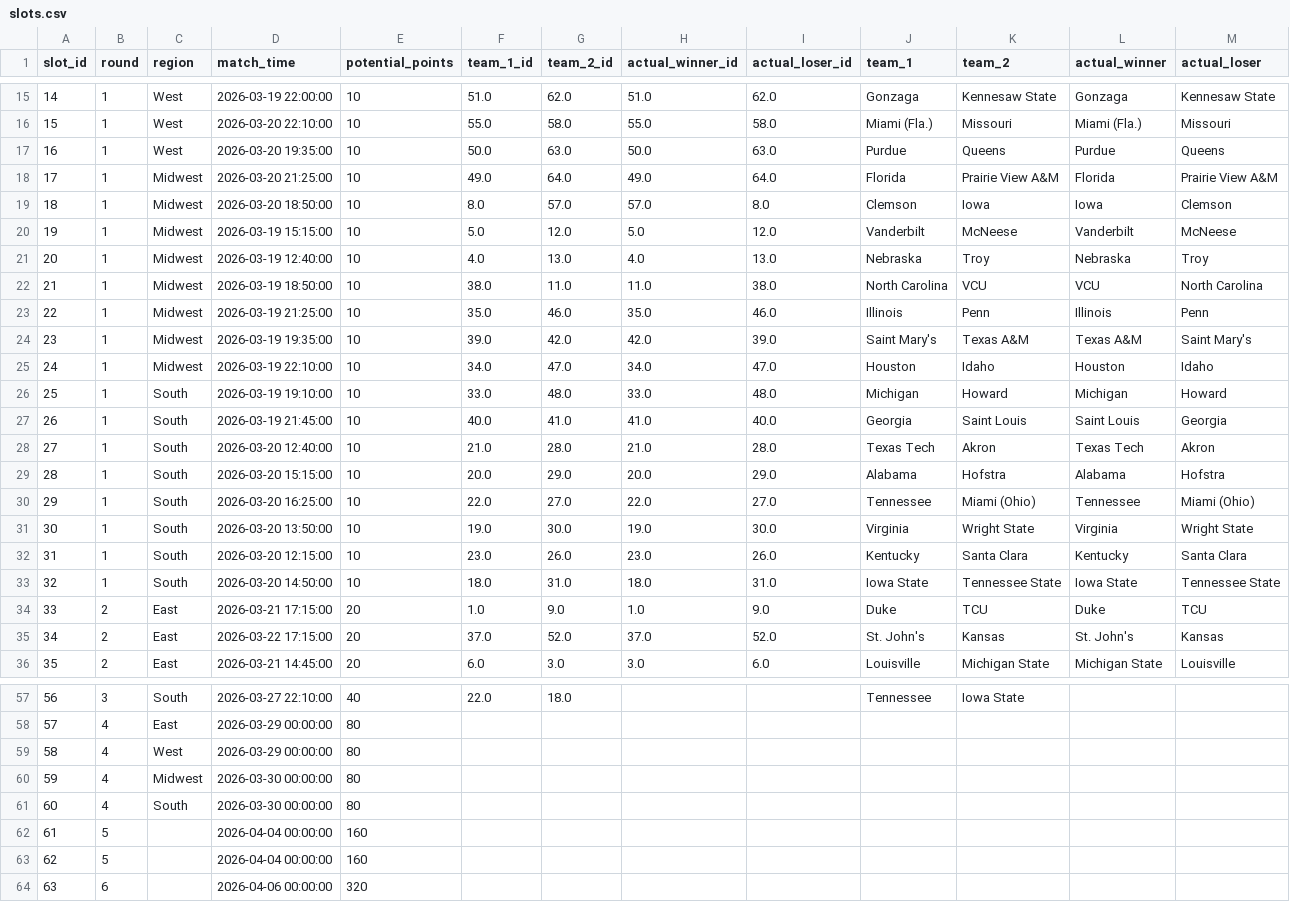
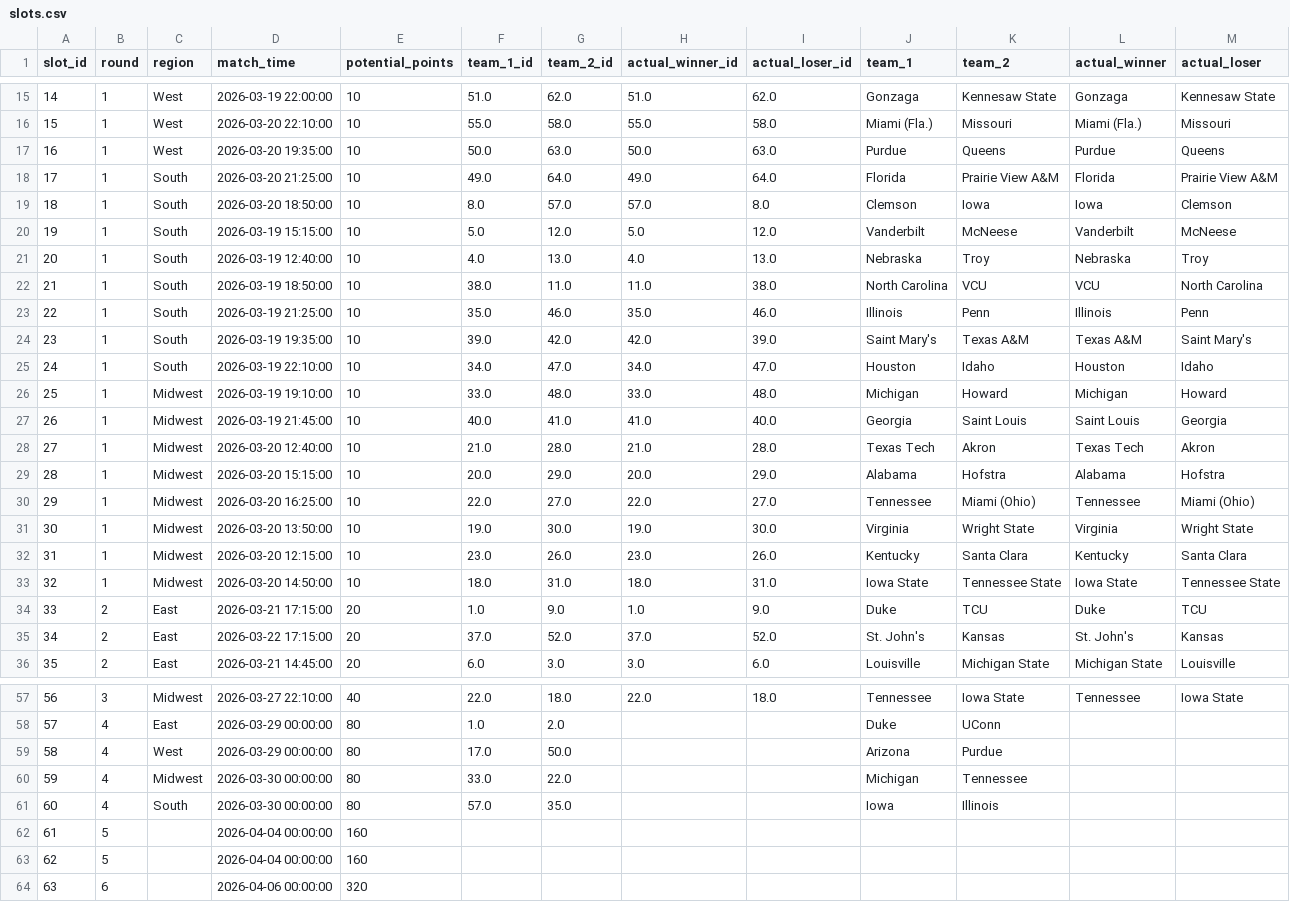
Before and after one commit to Henry-Snowdon/march-madness-simulator, a CSV file: data/slots.csv, drawn as a sheet; only a part is shown, gaps mark what is left out; the diff covers the shown part only.

```diff
--- a/data/slots.csv
+++ b/data/slots.csv
@@ -17,18 +17,18 @@ slot_id,round,region,match_time,potential_points,team_1_id,team_2_id,actual_winn
 16,1,West,2026-03-20 19:35:00,10,50.0,63.0,50.0,63.0,Purdue,Queens,Purdue,Queens
-17,1,Midwest,2026-03-20 21:25:00,10,49.0,64.0,49.0,64.0,Florida,Prairie View A&M,Florida,Prairie View A&M
-18,1,Midwest,2026-03-20 18:50:00,10,8.0,57.0,57.0,8.0,Clemson,Iowa,Iowa,Clemson
-19,1,Midwest,2026-03-19 15:15:00,10,5.0,12.0,5.0,12.0,Vanderbilt,McNeese,Vanderbilt,McNeese
-20,1,Midwest,2026-03-19 12:40:00,10,4.0,13.0,4.0,13.0,Nebraska,Troy,Nebraska,Troy
-21,1,Midwest,2026-03-19 18:50:00,10,38.0,11.0,11.0,38.0,North Carolina,VCU,VCU,North Carolina
-22,1,Midwest,2026-03-19 21:25:00,10,35.0,46.0,35.0,46.0,Illinois,Penn,Illinois,Penn
-23,1,Midwest,2026-03-19 19:35:00,10,39.0,42.0,42.0,39.0,Saint Mary's,Texas A&M,Texas A&M,Saint Mary's
-24,1,Midwest,2026-03-19 22:10:00,10,34.0,47.0,34.0,47.0,Houston,Idaho,Houston,Idaho
-25,1,South,2026-03-19 19:10:00,10,33.0,48.0,33.0,48.0,Michigan,Howard,Michigan,Howard
-26,1,South,2026-03-19 21:45:00,10,40.0,41.0,41.0,40.0,Georgia,Saint Louis,Saint Louis,Georgia
-27,1,South,2026-03-20 12:40:00,10,21.0,28.0,21.0,28.0,Texas Tech,Akron,Texas Tech,Akron
-28,1,South,2026-03-20 15:15:00,10,20.0,29.0,20.0,29.0,Alabama,Hofstra,Alabama,Hofstra
-29,1,South,2026-03-20 16:25:00,10,22.0,27.0,22.0,27.0,Tennessee,Miami (Ohio),Tennessee,Miami (Ohio)
-30,1,South,2026-03-20 13:50:00,10,19.0,30.0,19.0,30.0,Virginia,Wright State,Virginia,Wright State
-31,1,South,2026-03-20 12:15:00,10,23.0,26.0,23.0,26.0,Kentucky,Santa Clara,Kentucky,Santa Clara
-32,1,South,2026-03-20 14:50:00,10,18.0,31.0,18.0,31.0,Iowa State,Tennessee State,Iowa State,Tennessee State
+17,1,South,2026-03-20 21:25:00,10,49.0,64.0,49.0,64.0,Florida,Prairie View A&M,Florida,Prairie View A&M
+18,1,South,2026-03-20 18:50:00,10,8.0,57.0,57.0,8.0,Clemson,Iowa,Iowa,Clemson
+19,1,South,2026-03-19 15:15:00,10,5.0,12.0,5.0,12.0,Vanderbilt,McNeese,Vanderbilt,McNeese
+20,1,South,2026-03-19 12:40:00,10,4.0,13.0,4.0,13.0,Nebraska,Troy,Nebraska,Troy
+21,1,South,2026-03-19 18:50:00,10,38.0,11.0,11.0,38.0,North Carolina,VCU,VCU,North Carolina
+22,1,South,2026-03-19 21:25:00,10,35.0,46.0,35.0,46.0,Illinois,Penn,Illinois,Penn
+23,1,South,2026-03-19 19:35:00,10,39.0,42.0,42.0,39.0,Saint Mary's,Texas A&M,Texas A&M,Saint Mary's
+24,1,South,2026-03-19 22:10:00,10,34.0,47.0,34.0,47.0,Houston,Idaho,Houston,Idaho
+25,1,Midwest,2026-03-19 19:10:00,10,33.0,48.0,33.0,48.0,Michigan,Howard,Michigan,Howard
+26,1,Midwest,2026-03-19 21:45:00,10,40.0,41.0,41.0,40.0,Georgia,Saint Louis,Saint Louis,Georgia
+27,1,Midwest,2026-03-20 12:40:00,10,21.0,28.0,21.0,28.0,Texas Tech,Akron,Texas Tech,Akron
+28,1,Midwest,2026-03-20 15:15:00,10,20.0,29.0,20.0,29.0,Alabama,Hofstra,Alabama,Hofstra
+29,1,Midwest,2026-03-20 16:25:00,10,22.0,27.0,22.0,27.0,Tennessee,Miami (Ohio),Tennessee,Miami (Ohio)
+30,1,Midwest,2026-03-20 13:50:00,10,19.0,30.0,19.0,30.0,Virginia,Wright State,Virginia,Wright State
+31,1,Midwest,2026-03-20 12:15:00,10,23.0,26.0,23.0,26.0,Kentucky,Santa Clara,Kentucky,Santa Clara
+32,1,Midwest,2026-03-20 14:50:00,10,18.0,31.0,18.0,31.0,Iowa State,Tennessee State,Iowa State,Tennessee State
 33,2,East,2026-03-21 17:15:00,20,1.0,9.0,1.0,9.0,Duke,TCU,Duke,TCU
@@ -57,6 +57,6 @@ slot_id,round,region,match_time,potential_points,team_1_id,team_2_id,actual_winn
-56,3,South,2026-03-27 22:10:00,40,22.0,18.0,,,Tennessee,Iowa State,,
-57,4,East,2026-03-29 00:00:00,80,,,,,,,,
-58,4,West,2026-03-29 00:00:00,80,,,,,,,,
-59,4,Midwest,2026-03-30 00:00:00,80,,,,,,,,
-60,4,South,2026-03-30 00:00:00,80,,,,,,,,
+56,3,Midwest,2026-03-27 22:10:00,40,22.0,18.0,22.0,18.0,Tennessee,Iowa State,Tennessee,Iowa State
+57,4,East,2026-03-29 00:00:00,80,1.0,2.0,,,Duke,UConn,,
+58,4,West,2026-03-29 00:00:00,80,17.0,50.0,,,Arizona,Purdue,,
+59,4,Midwest,2026-03-30 00:00:00,80,33.0,22.0,,,Michigan,Tennessee,,
+60,4,South,2026-03-30 00:00:00,80,57.0,35.0,,,Iowa,Illinois,,
 61,5,,2026-04-04 00:00:00,160,,,,,,,,
```
Also changed, not shown: 39 edited cells elsewhere in this file, data/predictions.csv.
